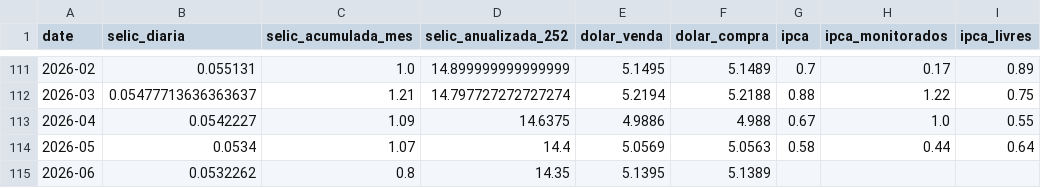
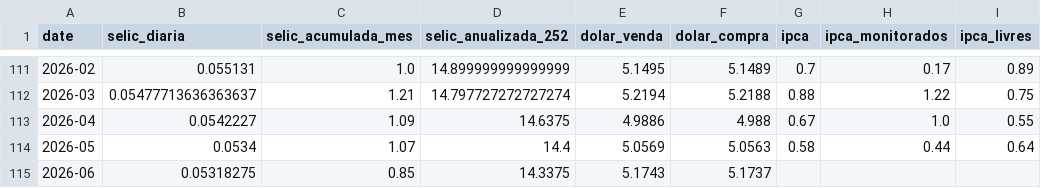
Before and after one commit to apjrprof/datalab-economia-ia, a CSV file: data/processed/dataset_bcb_mensal.csv, drawn as a sheet; only a part is shown, gaps mark what is left out; the diff names each change by its address in the sheet, - before the commit and + after, or states it on an @@ line.

```diff
--- a/data/processed/dataset_bcb_mensal.csv
+++ b/data/processed/dataset_bcb_mensal.csv
-B115 (selic_diaria): 0.0532262
+B115 (selic_diaria): 0.05318275
-C115 (selic_acumulada_mes): 0.8
+C115 (selic_acumulada_mes): 0.85
-D115 (selic_anualizada_252): 14.35
+D115 (selic_anualizada_252): 14.3375
-E115 (dolar_venda): 5.1395
+E115 (dolar_venda): 5.1743
-F115 (dolar_compra): 5.1389
+F115 (dolar_compra): 5.1737
```
Also changed, not shown: data/dataset_macro_mercado_mensal.csv, data/processed/dataset_yfinance_mensal.csv.
